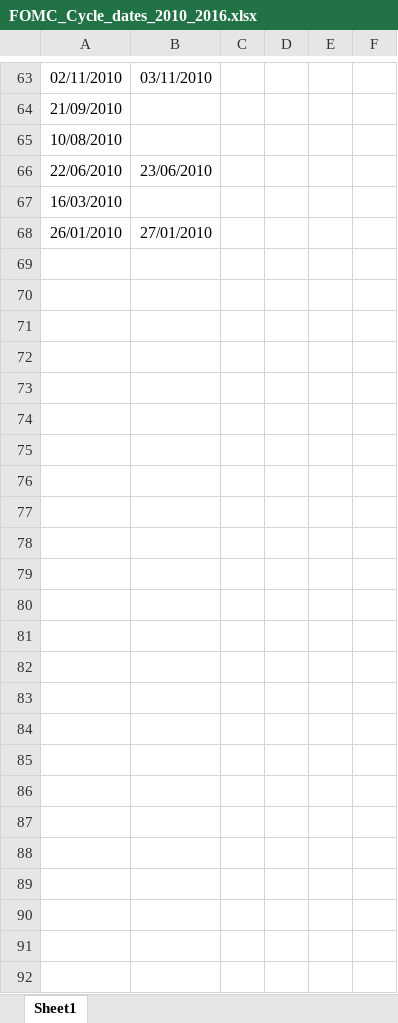
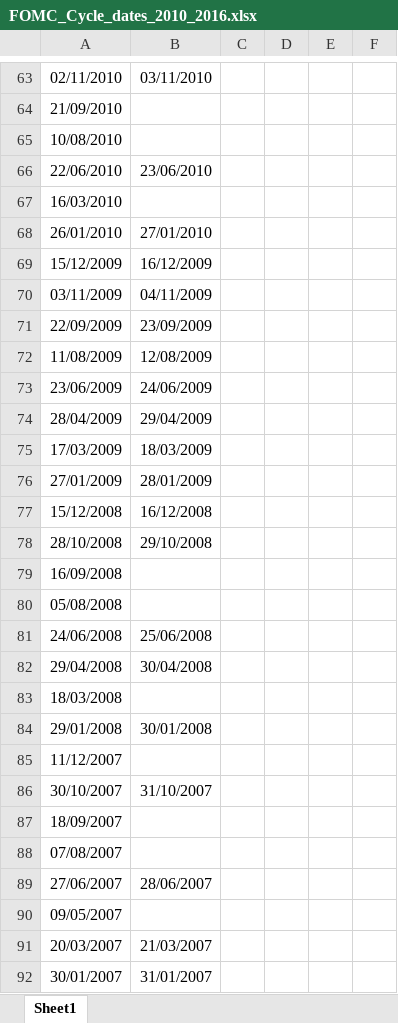
Before and after one commit to felix-reichel/stock-returns-over-the-fomc-cycle-revisited, an Excel workbook: data/FOMC_Cycle_dates_2010_2016.xlsx, sheet Sheet1, drawn as a sheet; only a part is shown, gaps mark what is left out; values as stored, in another font and other column widths than the file's, no borders; the diff names each change by its address in the sheet, - before the commit and + after, or states it on an @@ line.

```diff
--- a/data/FOMC_Cycle_dates_2010_2016.xlsx (sheet Sheet1)
+++ b/data/FOMC_Cycle_dates_2010_2016.xlsx (sheet Sheet1)
+row 69: 15/12/2009 | 16/12/2009
+row 70: 03/11/2009 | 04/11/2009
+row 71: 22/09/2009 | 23/09/2009
+row 72: 11/08/2009 | 12/08/2009
+row 73: 23/06/2009 | 24/06/2009
+row 74: 28/04/2009 | 29/04/2009
+row 75: 17/03/2009 | 18/03/2009
+row 76: 27/01/2009 | 28/01/2009
+row 77: 15/12/2008 | 16/12/2008
+row 78: 28/10/2008 | 29/10/2008
+row 79: 16/09/2008
+row 80: 05/08/2008
+row 81: 24/06/2008 | 25/06/2008
+row 82: 29/04/2008 | 30/04/2008
+row 83: 18/03/2008
+row 84: 29/01/2008 | 30/01/2008
+row 85: 11/12/2007
+row 86: 30/10/2007 | 31/10/2007
+row 87: 18/09/2007
+row 88: 07/08/2007
+row 89: 27/06/2007 | 28/06/2007
+row 90: 09/05/2007
+row 91: 20/03/2007 | 21/03/2007
+row 92: 30/01/2007 | 31/01/2007
```
Also changed, not shown: data/FOMC_Cycle_dates_2014_2016.xlsx, 14 other files.
